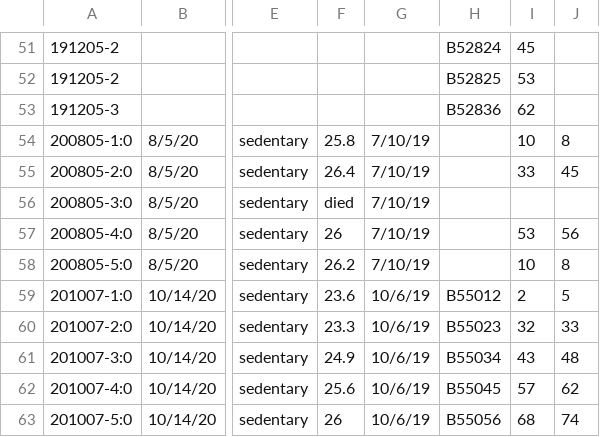
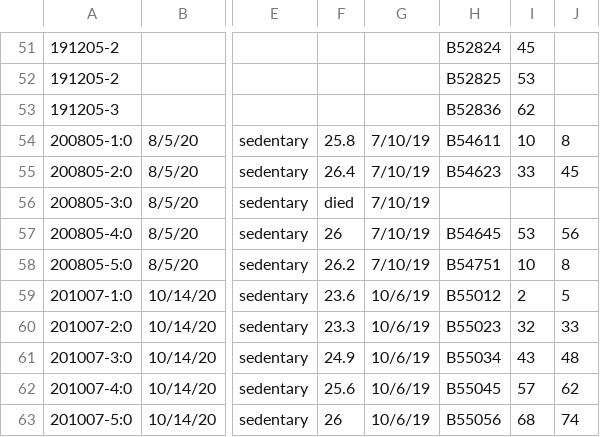
Before and after one commit to portokalh/skullstrip, a CSV file: book_keeping/QCLAB_AD_mice.csv, drawn as a sheet; only a part is shown, gaps mark what is left out; the diff names each change by its address in the sheet, - before the commit and + after, or states it on an @@ line.

Commit message:
Update QCLAB_AD_mice.csv
Added SAMBA B-runnos for August 2020 CVN runs

```diff
--- a/book_keeping/QCLAB_AD_mice.csv
+++ b/book_keeping/QCLAB_AD_mice.csv
-H54: (empty)
+H54: B54611
-H55: (empty)
+H55: B54623
-H57: (empty)
+H57: B54645
-H58: (empty)
+H58: B54751
```
